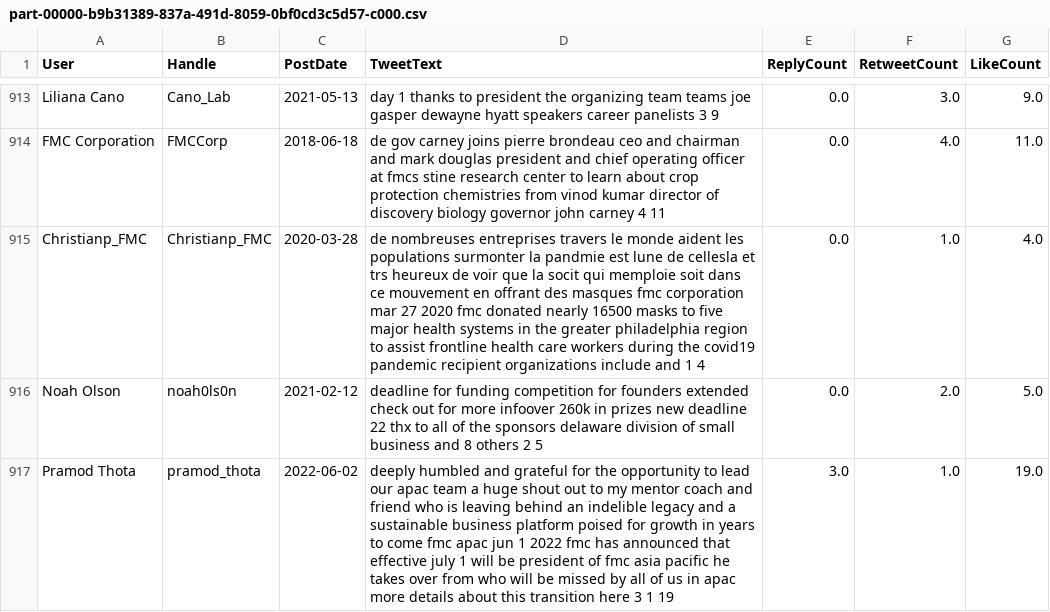
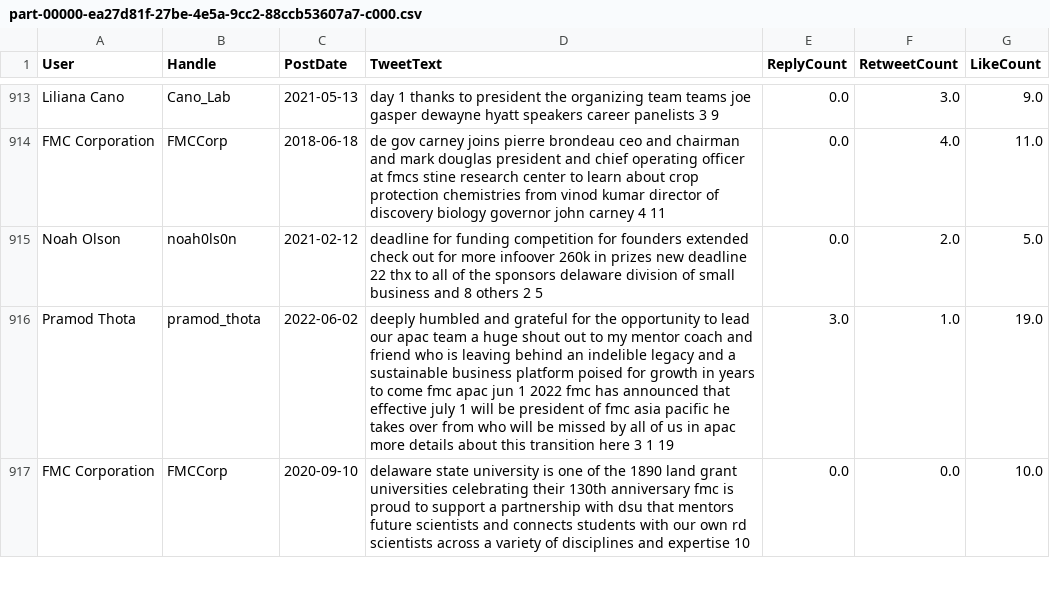
Before and after one commit to Pse1234/sentimental-analysis-energy-stocks, a CSV file: data/data_cleaned/webscraped_FMC_CORP/part-00000-ea27d81f-27be-4e5a-9cc2-88ccb53607a7-c000.csv (was data/data_cleaned/webscraped_FMC_CORP.csv/part-00000-b9b31389-837a-491d-8059-0bf0cd3c5d57-c000.csv), drawn as a sheet; only a part is shown, gaps mark what is left out; the shorter side is filled out with more unchanged rows; removed rows and columns are numbered as before the commit, all else as after; the diff covers the shown part only; the diff names each change by its address in the sheet, - before the commit and + after, or states it on an @@ line.

```diff
--- a/data/data_cleaned/webscraped_FMC_CORP.csv/part-00000-b9b31389-837a-491d-8059-0bf0cd3c5d57-c000.csv
+++ b/data/data_cleaned/webscraped_FMC_CORP/part-00000-ea27d81f-27be-4e5a-9cc2-88ccb53607a7-c000.csv
-row 915: Christianp_FMC | Christianp_FMC | 2020-03-28 | de nombreuses entreprises travers le monde aident les populations surmonter la pandmie est lune de cellesla et trs heureux de voir que la socit qui memploie soit dans ce mouvement en offrant des masques fmc corporation mar 27 2020 fmc donated nearly 16500 masks to five major health systems in the greater philadelphia region to assist frontline health care workers during the covid19 pandemic recipient organizations include and 1 4 | 0.0 | 1.0 | 4.0
```
Also changed, not shown: 8 added rows and 12 removed rows elsewhere in this file, data/data_cleaned/webscraped_BP_PLC/part-00000-9169fe3a-444e-45f7-8177-30b185180d90-c000.csv, data/data_cleaned/webscraped_WEYERHAEUSER_CO/part-00000-5305ef13-248d-49c3-a77a-ae3f402be90c-c000.csv, 13 other files.
